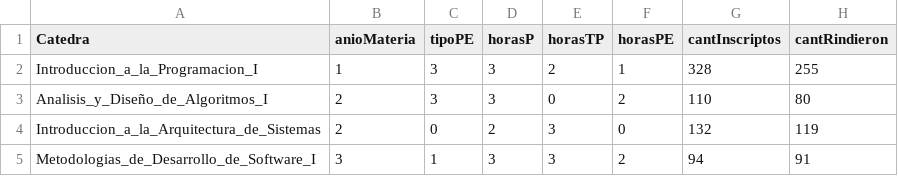
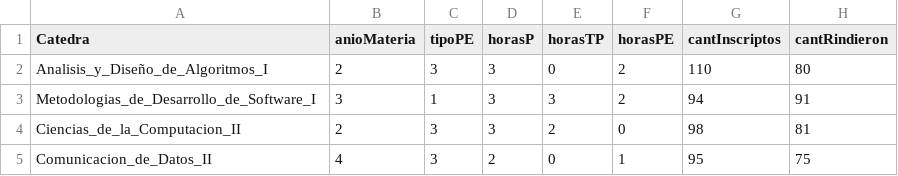
Before and after one commit to faka95/Cuantificador, a CSV file: resources/Catedra.csv, drawn as a sheet; removed rows and columns are numbered as before the commit, all else as after; the diff names each change by its address in the sheet, - before the commit and + after, or states it on an @@ line.

```diff
--- a/resources/Catedra.csv
+++ b/resources/Catedra.csv
-row 2: Introduccion_a_la_Programacion_I | 1 | 3 | 3 | 2 | 1 | 328 | 255
-row 4: Introduccion_a_la_Arquitectura_de_Sistemas | 2 | 0 | 2 | 3 | 0 | 132 | 119
+row 4: Ciencias_de_la_Computacion_II | 2 | 3 | 3 | 2 | 0 | 98 | 81
+row 5: Comunicacion_de_Datos_II | 4 | 3 | 2 | 0 | 1 | 95 | 75
```
Also changed, not shown: resources/Docente.csv, 21 other files.
